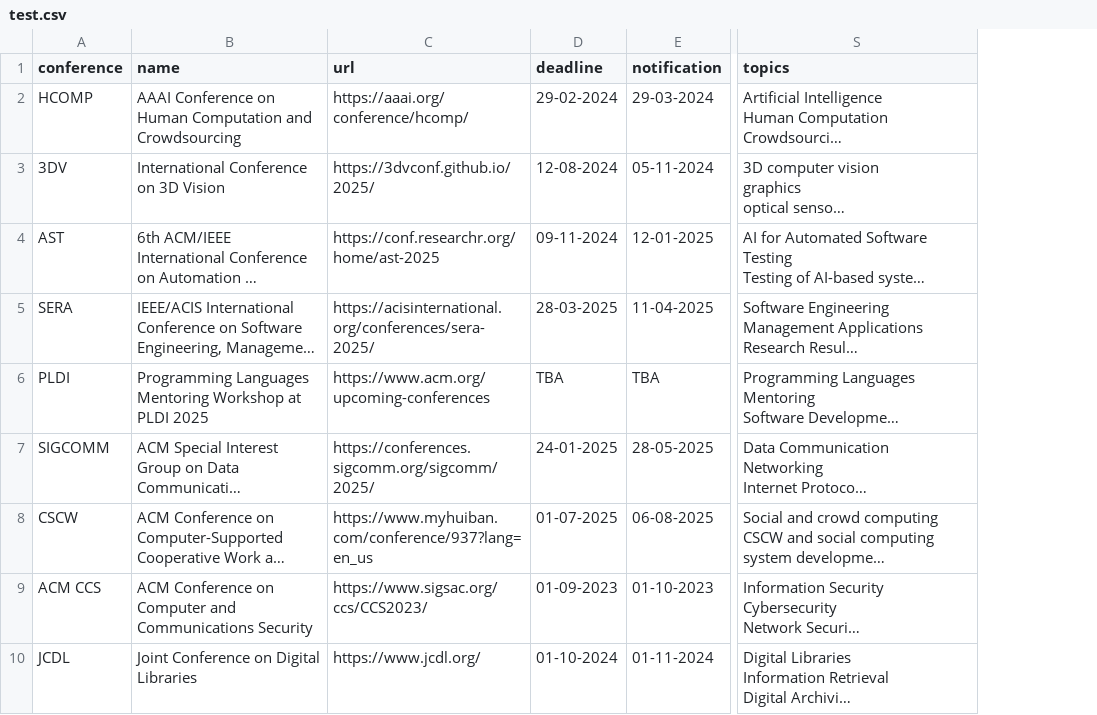
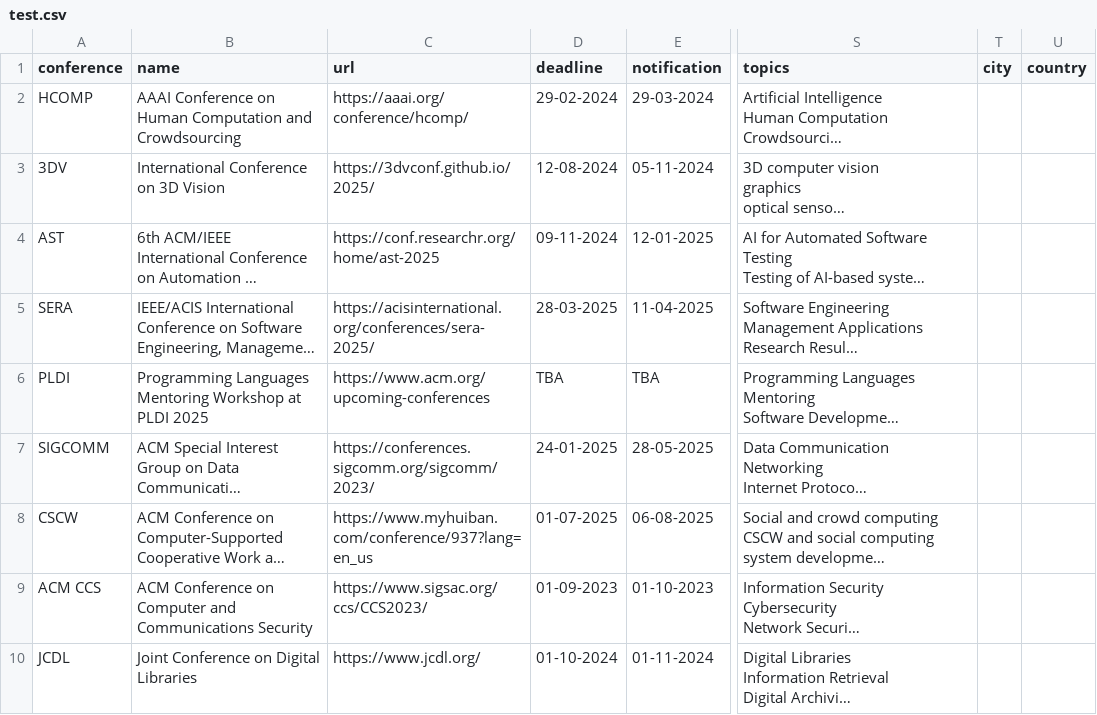
Before and after one commit to kubishi/scholar, a CSV file: Backend/test.csv, drawn as a sheet; only a part is shown, gaps mark what is left out; long unchanged cells end in …; the diff covers the shown part only; the diff names each change by its address in the sheet, - before the commit and + after, or states it on an @@ line.

```diff
--- a/Backend/test.csv
+++ b/Backend/test.csv
+column T (city), empty
+column U (country), empty
-C7 (url): https://conferences.sigcomm.org/sigcomm/2025/
+C7 (url): https://conferences.sigcomm.org/sigcomm/2023/
```
Also changed, not shown: 3 added rows elsewhere in this file, Backend/100conference.csv, 13 other files.
